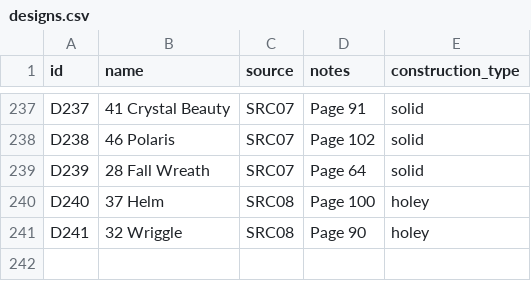
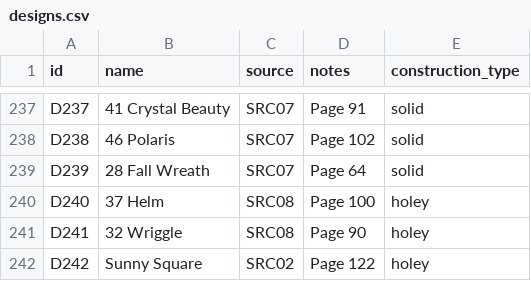
Before and after one commit to anhtr/grannydb, a CSV file: data/designs.csv, drawn as a sheet; only a part is shown, gaps mark what is left out.

Commit message:
Update 1 design
- save designs/D242 — Name: Sunny Square, Source: SRC02, Construction: holey, Notes: Page 122

```diff
--- a/data/designs.csv
+++ b/data/designs.csv
@@ -244 +244,2 @@ D240,37 Helm,SRC08,Page 100,holey
 D241,32 Wriggle,SRC08,Page 90,holey
+D242,Sunny Square,SRC02,Page 122,holey
```
